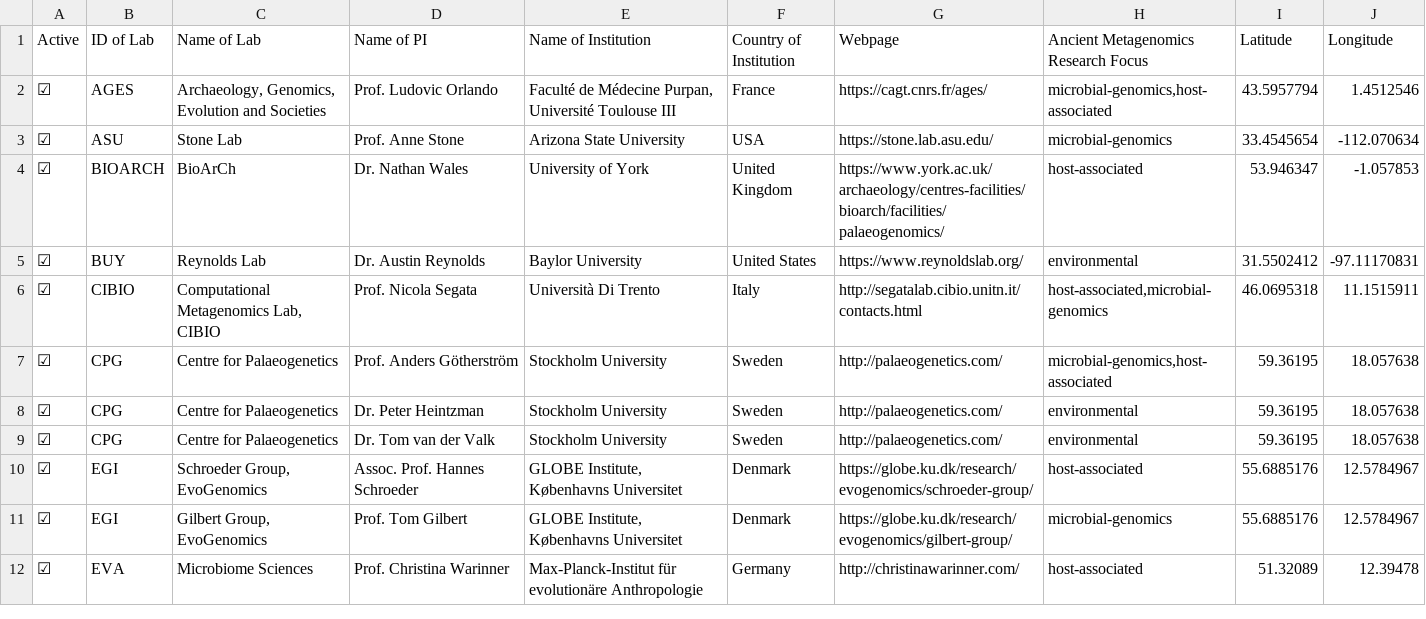
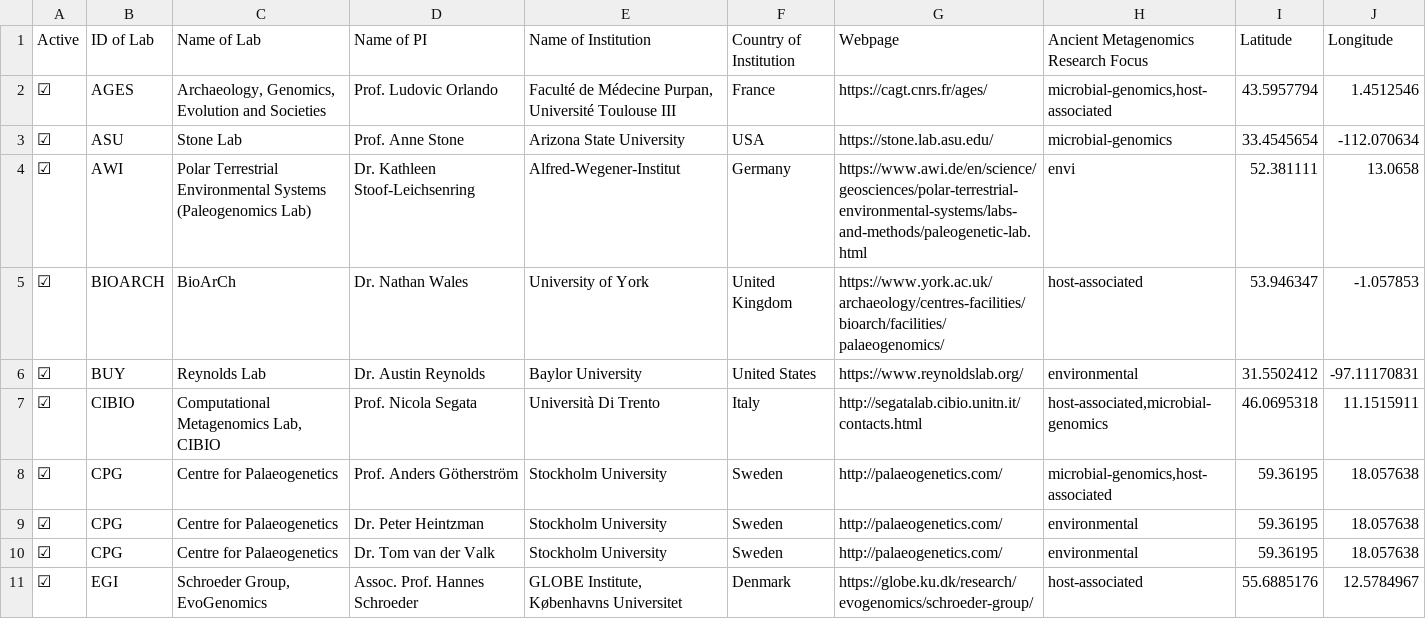
Before and after one commit to SPAAM-community/ancient-metagenomics-labs, a CSV file: data/ancient-metagenomics-labs.csv, drawn as a sheet; only a part is shown; the shorter side is filled out with more unchanged rows; the diff names each change by its address in the sheet, - before the commit and + after, or states it on an @@ line.

```diff
--- a/data/ancient-metagenomics-labs.csv
+++ b/data/ancient-metagenomics-labs.csv
+row 4: ☑ | AWI | Polar Terrestrial Environmental Systems (Paleogenomics Lab) | Dr. Kathleen Stoof-Leichsenring | Alfred-Wegener-Institut | Germany | https://www.awi.de/en/science/geosciences/polar-terrestrial-environmental-systems/labs-and-methods/paleogenetic-lab.html | envi | 52.381111 | 13.0658
```
Also changed, not shown: 3 other files.
